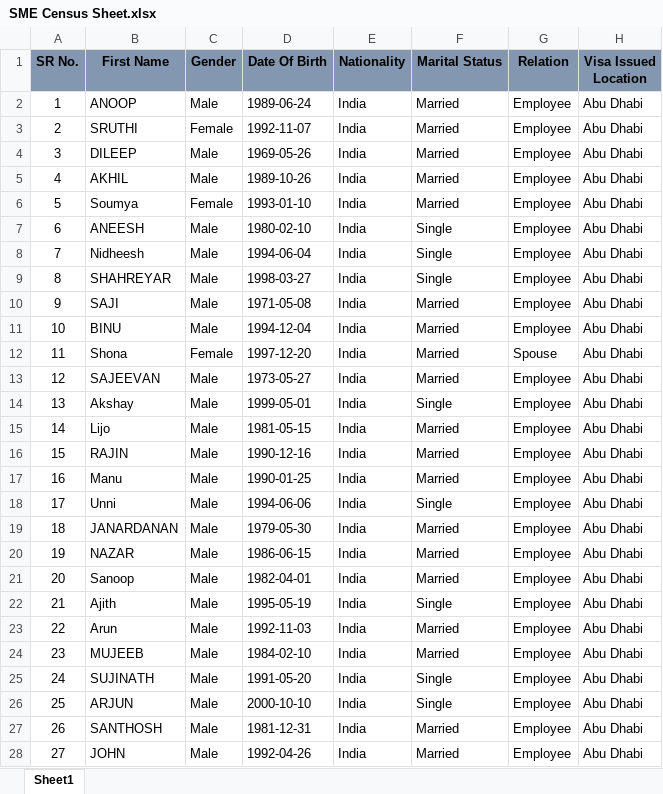
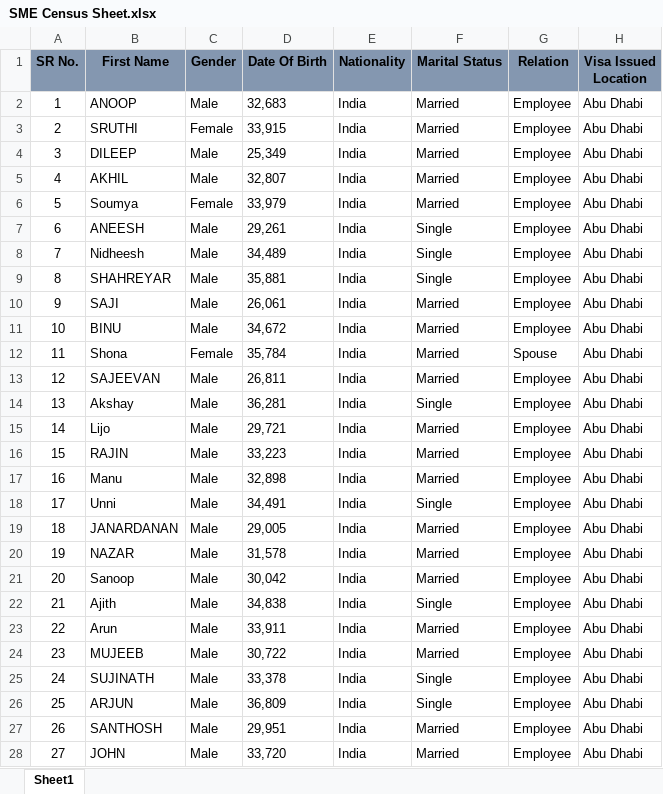
Before and after one commit to ItzmeAkash/InsuraBackend, an Excel workbook: routes/SME Census Sheet.xlsx, sheet Sheet1, drawn as a sheet; only a part is shown; values as stored, in another font and other column widths than the file's, no borders; the diff covers the shown part only; the diff names each change by its address in the sheet, - before the commit and + after, or states it on an @@ line.

```diff
--- a/routes/SME Census Sheet.xlsx (sheet Sheet1)
+++ b/routes/SME Census Sheet.xlsx (sheet Sheet1)
-D2 (Date Of Birth): 1989-06-24
+D2 (Date Of Birth): 32,683
-D3 (Date Of Birth): 1992-11-07
+D3 (Date Of Birth): 33,915
-D4 (Date Of Birth): 1969-05-26
+D4 (Date Of Birth): 25,349
-D5 (Date Of Birth): 1989-10-26
+D5 (Date Of Birth): 32,807
-D6 (Date Of Birth): 1993-01-10
+D6 (Date Of Birth): 33,979
-D7 (Date Of Birth): 1980-02-10
+D7 (Date Of Birth): 29,261
-D8 (Date Of Birth): 1994-06-04
+D8 (Date Of Birth): 34,489
-D9 (Date Of Birth): 1998-03-27
+D9 (Date Of Birth): 35,881
-D10 (Date Of Birth): 1971-05-08
+D10 (Date Of Birth): 26,061
-D11 (Date Of Birth): 1994-12-04
+D11 (Date Of Birth): 34,672
-D12 (Date Of Birth): 1997-12-20
+D12 (Date Of Birth): 35,784
-D13 (Date Of Birth): 1973-05-27
+D13 (Date Of Birth): 26,811
-D14 (Date Of Birth): 1999-05-01
+D14 (Date Of Birth): 36,281
-D15 (Date Of Birth): 1981-05-15
+D15 (Date Of Birth): 29,721
-D16 (Date Of Birth): 1990-12-16
+D16 (Date Of Birth): 33,223
-D17 (Date Of Birth): 1990-01-25
+D17 (Date Of Birth): 32,898
-D18 (Date Of Birth): 1994-06-06
+D18 (Date Of Birth): 34,491
-D19 (Date Of Birth): 1979-05-30
+D19 (Date Of Birth): 29,005
-D20 (Date Of Birth): 1986-06-15
+D20 (Date Of Birth): 31,578
-D21 (Date Of Birth): 1982-04-01
+D21 (Date Of Birth): 30,042
-D22 (Date Of Birth): 1995-05-19
+D22 (Date Of Birth): 34,838
-D23 (Date Of Birth): 1992-11-03
+D23 (Date Of Birth): 33,911
-D24 (Date Of Birth): 1984-02-10
+D24 (Date Of Birth): 30,722
-D25 (Date Of Birth): 1991-05-20
+D25 (Date Of Birth): 33,378
-D26 (Date Of Birth): 2000-10-10
+D26 (Date Of Birth): 36,809
-D27 (Date Of Birth): 1981-12-31
+D27 (Date Of Birth): 29,951
-D28 (Date Of Birth): 1992-04-26
+D28 (Date Of Birth): 33,720
```
Also changed, not shown: 10 edited cells elsewhere in this sheet, 6 other files.
